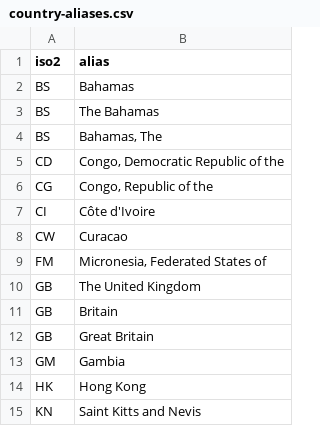
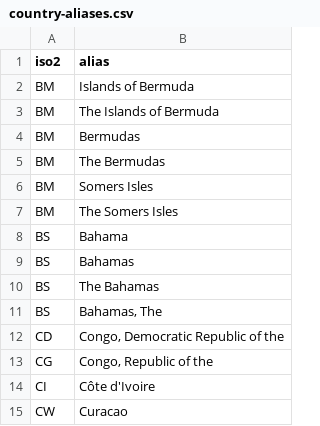
Before and after one commit to tinata/tinata, a CSV file: data/csv/country-aliases.csv, drawn as a sheet; only a part is shown; the shorter side is filled out with more unchanged rows; the diff names each change by its address in the sheet, - before the commit and + after, or states it on an @@ line.

Commit message:
Improved data for Bahamas and Bermuda. Notes now displayed on the website.

```diff
--- a/data/csv/country-aliases.csv
+++ b/data/csv/country-aliases.csv
+row 2: BM | Islands of Bermuda
+row 3: BM | The Islands of Bermuda
+row 4: BM | Bermudas
+row 5: BM | The Bermudas
+row 6: BM | Somers Isles
+row 7: BM | The Somers Isles
+row 8: BS | Bahama
```
Also changed, not shown: data/csv/countries.csv, 1 other file.
